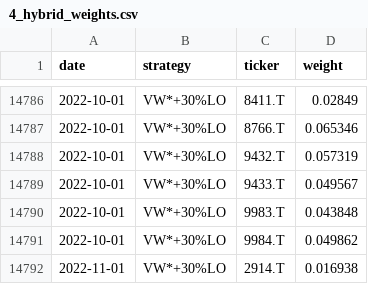
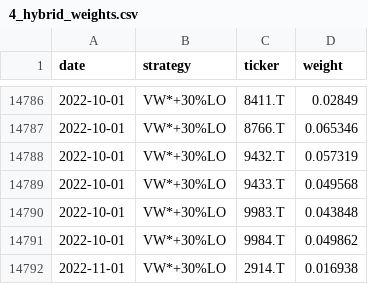
Before and after one commit to danielr56154/FE5108-midterm, a CSV file: exhibits/4_hybrid_weights.csv, drawn as a sheet; only a part is shown, gaps mark what is left out; the diff covers the shown part only.

```diff
--- a/exhibits/4_hybrid_weights.csv
+++ b/exhibits/4_hybrid_weights.csv
@@ -14788,3 +14788,3 @@ date,strategy,ticker,weight
 2022-10-01,VW*+30%LO,9432.T,0.057319
-2022-10-01,VW*+30%LO,9433.T,0.049567
+2022-10-01,VW*+30%LO,9433.T,0.049568
 2022-10-01,VW*+30%LO,9983.T,0.043848
```
Also changed, not shown: 5 edited cells elsewhere in this file, exhibits/4_hybrid_costs.csv, exhibits/4_hybrid_monthly.csv, 20 other files.
